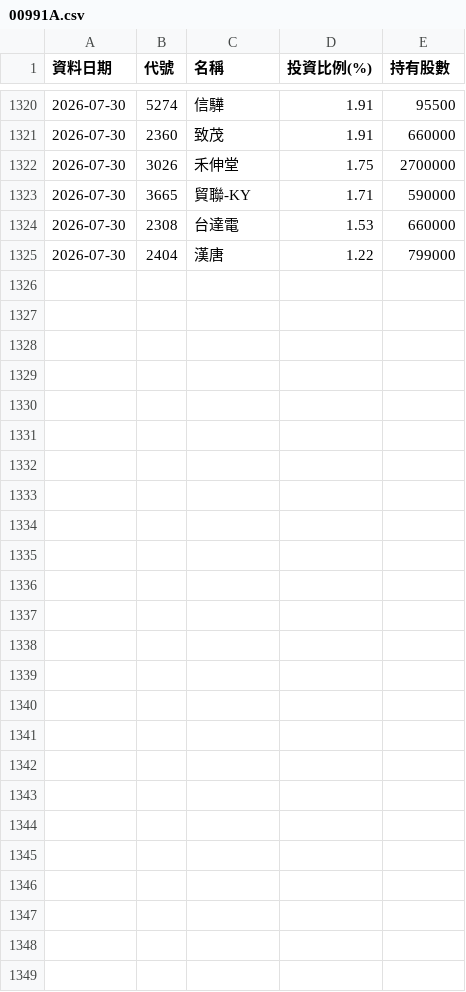
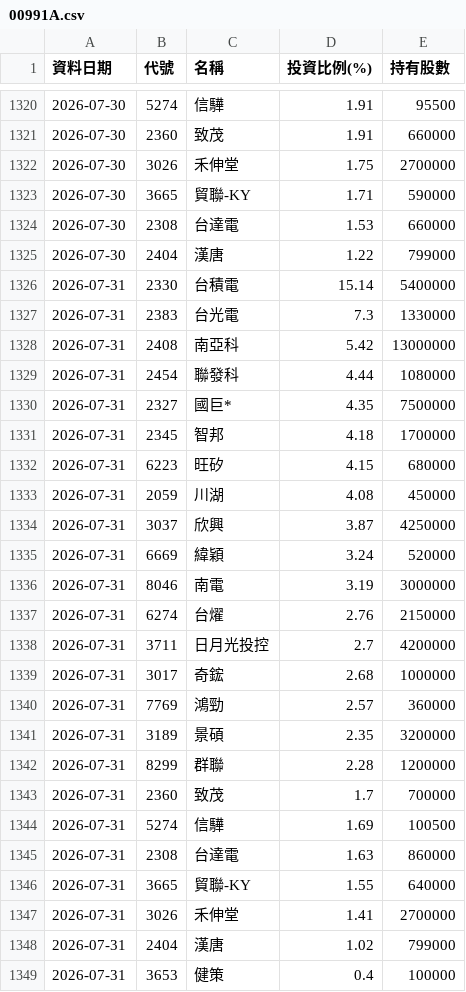
Before and after one commit to Ken61089/etf-tracker, a CSV file: docs/archive/00991A.csv, drawn as a sheet; only a part is shown, gaps mark what is left out.

```diff
--- a/docs/archive/00991A.csv
+++ b/docs/archive/00991A.csv
@@ -1325 +1325,25 @@
 2026-07-30,2404,漢唐,1.22,799000
+2026-07-31,2330,台積電,15.14,5400000
+2026-07-31,2383,台光電,7.3,1330000
+2026-07-31,2408,南亞科,5.42,13000000
+2026-07-31,2454,聯發科,4.44,1080000
+2026-07-31,2327,國巨*,4.35,7500000
+2026-07-31,2345,智邦,4.18,1700000
+2026-07-31,6223,旺矽,4.15,680000
+2026-07-31,2059,川湖,4.08,450000
+2026-07-31,3037,欣興,3.87,4250000
+2026-07-31,6669,緯穎,3.24,520000
+2026-07-31,8046,南電,3.19,3000000
+2026-07-31,6274,台燿,2.76,2150000
+2026-07-31,3711,日月光投控,2.7,4200000
+2026-07-31,3017,奇鋐,2.68,1000000
+2026-07-31,7769,鴻勁,2.57,360000
+2026-07-31,3189,景碩,2.35,3200000
+2026-07-31,8299,群聯,2.28,1200000
+2026-07-31,2360,致茂,1.7,700000
+2026-07-31,5274,信驊,1.69,100500
+2026-07-31,2308,台達電,1.63,860000
+2026-07-31,3665,貿聯-KY,1.55,640000
+2026-07-31,3026,禾伸堂,1.41,2700000
+2026-07-31,2404,漢唐,1.02,799000
+2026-07-31,3653,健策,0.4,100000
```
Also changed, not shown: docs/archive/00992A.csv, 4 other files.
